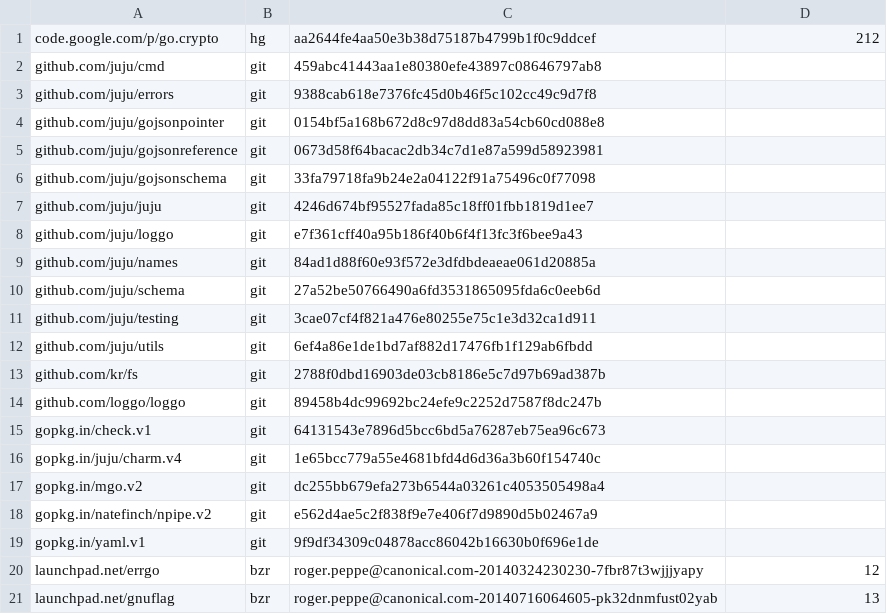
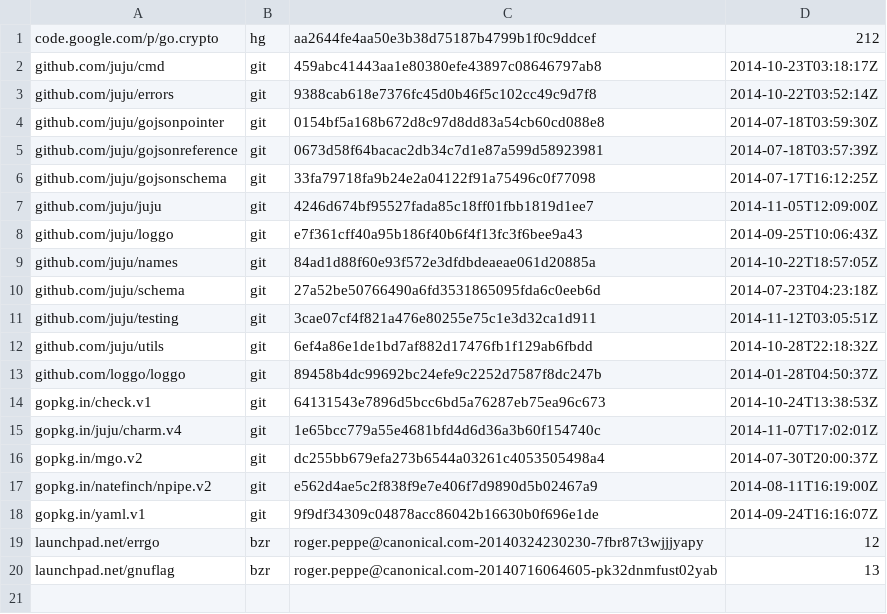
Before and after one commit to juju/gocharm, a TSV file: dependencies.tsv, drawn as a sheet.

Commit message:
update dependencies.tsv with times

```diff
--- a/dependencies.tsv
+++ b/dependencies.tsv
@@ -1,20 +1,19 @@
 code.google.com/p/go.crypto	hg	aa2644fe4aa50e3b38d75187b4799b1f0c9ddcef	212
-github.com/juju/cmd	git	459abc41443aa1e80380efe43897c08646797ab8	
-github.com/juju/errors	git	9388cab618e7376fc45d0b46f5c102cc49c9d7f8	
-github.com/juju/gojsonpointer	git	0154bf5a168b672d8c97d8dd83a54cb60cd088e8	
-github.com/juju/gojsonreference	git	0673d58f64bacac2db34c7d1e87a599d58923981	
-github.com/juju/gojsonschema	git	33fa79718fa9b24e2a04122f91a75496c0f77098	
-github.com/juju/juju	git	4246d674bf95527fada85c18ff01fbb1819d1ee7	
-github.com/juju/loggo	git	e7f361cff40a95b186f40b6f4f13fc3f6bee9a43	
-github.com/juju/names	git	84ad1d88f60e93f572e3dfdbdeaeae061d20885a	
-github.com/juju/schema	git	27a52be50766490a6fd3531865095fda6c0eeb6d	
-github.com/juju/testing	git	3cae07cf4f821a476e80255e75c1e3d32ca1d911	
-github.com/juju/utils	git	6ef4a86e1de1bd7af882d17476fb1f129ab6fbdd	
-github.com/kr/fs	git	2788f0dbd16903de03cb8186e5c7d97b69ad387b	
-github.com/loggo/loggo	git	89458b4dc99692bc24efe9c2252d7587f8dc247b	
-gopkg.in/check.v1	git	64131543e7896d5bcc6bd5a76287eb75ea96c673	
-gopkg.in/juju/charm.v4	git	1e65bcc779a55e4681bfd4d6d36a3b60f154740c	
-gopkg.in/mgo.v2	git	dc255bb679efa273b6544a03261c4053505498a4	
-gopkg.in/natefinch/npipe.v2	git	e562d4ae5c2f838f9e7e406f7d9890d5b02467a9	
-gopkg.in/yaml.v1	git	9f9df34309c04878acc86042b16630b0f696e1de	
+github.com/juju/cmd	git	459abc41443aa1e80380efe43897c08646797ab8	2014-10-23T03:18:17Z
+github.com/juju/errors	git	9388cab618e7376fc45d0b46f5c102cc49c9d7f8	2014-10-22T03:52:14Z
+github.com/juju/gojsonpointer	git	0154bf5a168b672d8c97d8dd83a54cb60cd088e8	2014-07-18T03:59:30Z
+github.com/juju/gojsonreference	git	0673d58f64bacac2db34c7d1e87a599d58923981	2014-07-18T03:57:39Z
+github.com/juju/gojsonschema	git	33fa79718fa9b24e2a04122f91a75496c0f77098	2014-07-17T16:12:25Z
+github.com/juju/juju	git	4246d674bf95527fada85c18ff01fbb1819d1ee7	2014-11-05T12:09:00Z
+github.com/juju/loggo	git	e7f361cff40a95b186f40b6f4f13fc3f6bee9a43	2014-09-25T10:06:43Z
+github.com/juju/names	git	84ad1d88f60e93f572e3dfdbdeaeae061d20885a	2014-10-22T18:57:05Z
+github.com/juju/schema	git	27a52be50766490a6fd3531865095fda6c0eeb6d	2014-07-23T04:23:18Z
+github.com/juju/testing	git	3cae07cf4f821a476e80255e75c1e3d32ca1d911	2014-11-12T03:05:51Z
+github.com/juju/utils	git	6ef4a86e1de1bd7af882d17476fb1f129ab6fbdd	2014-10-28T22:18:32Z
+github.com/loggo/loggo	git	89458b4dc99692bc24efe9c2252d7587f8dc247b	2014-01-28T04:50:37Z
+gopkg.in/check.v1	git	64131543e7896d5bcc6bd5a76287eb75ea96c673	2014-10-24T13:38:53Z
+gopkg.in/juju/charm.v4	git	1e65bcc779a55e4681bfd4d6d36a3b60f154740c	2014-11-07T17:02:01Z
+gopkg.in/mgo.v2	git	dc255bb679efa273b6544a03261c4053505498a4	2014-07-30T20:00:37Z
+gopkg.in/natefinch/npipe.v2	git	e562d4ae5c2f838f9e7e406f7d9890d5b02467a9	2014-08-11T16:19:00Z
+gopkg.in/yaml.v1	git	9f9df34309c04878acc86042b16630b0f696e1de	2014-09-24T16:16:07Z
 launchpad.net/errgo	bzr	roger.peppe@canonical.com-20140324230230-7fbr87t3wjjjyapy	12
```
